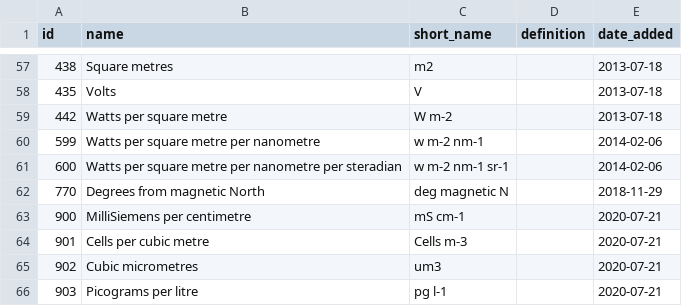
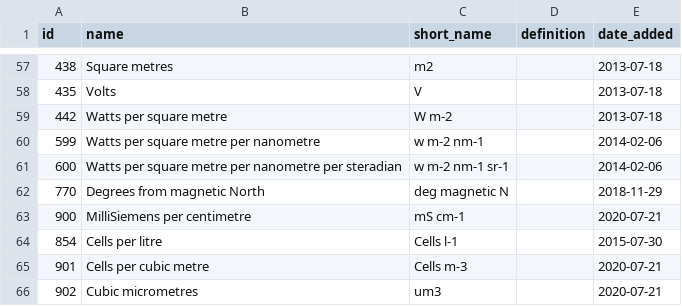
Before and after one commit to aodn/data-services, a CSV file: PARAMETERS_MAPPING/unit_view.csv, drawn as a sheet; only a part is shown, gaps mark what is left out; the shorter side is filled out with more unchanged rows; the diff names each change by its address in the sheet, - before the commit and + after, or states it on an @@ line.

Commit message:
unit id 854 added back

```diff
--- a/PARAMETERS_MAPPING/unit_view.csv
+++ b/PARAMETERS_MAPPING/unit_view.csv
+row 64: 854 | Cells per litre | Cells l-1 |  | 2015-07-30
```
